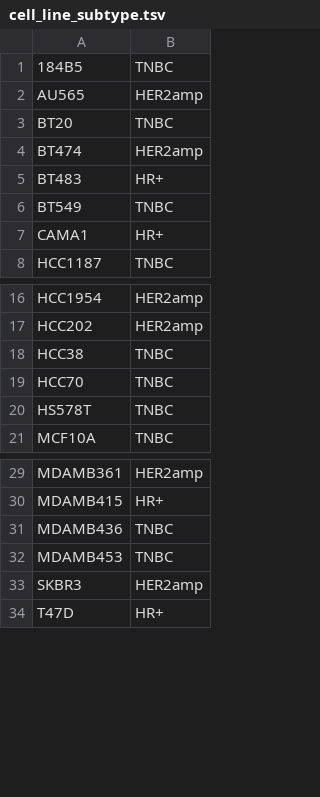
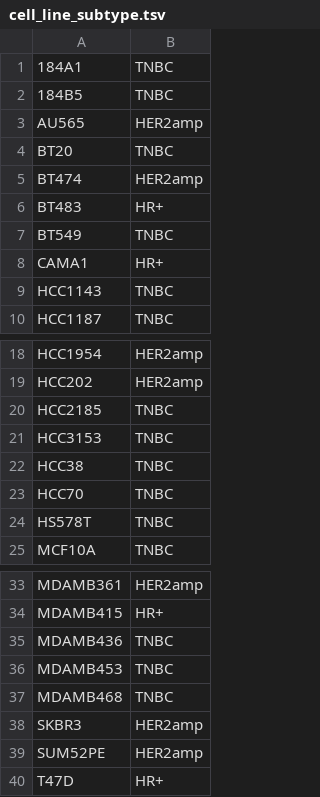
Before and after one commit to hmslincs/hmslincs, a TSV file: data/scatterplots/cell_line_subtype.tsv, drawn as a sheet; only a part is shown, gaps mark what is left out.

Commit message:
a few more cell lines (from MH)

```diff
--- a/data/scatterplots/cell_line_subtype.tsv
+++ b/data/scatterplots/cell_line_subtype.tsv
@@ -1 +1,2 @@
+184A1	TNBC
 184B5	TNBC
@@ -7,2 +8,3 @@ BT549	TNBC
 CAMA1	HR+
+HCC1143	TNBC
 HCC1187	TNBC
@@ -17,2 +19,4 @@ HCC1954	HER2amp
 HCC202	HER2amp
+HCC2185	TNBC
+HCC3153	TNBC
 HCC38	TNBC
@@ -32,3 +36,5 @@ MDAMB436	TNBC
 MDAMB453	TNBC
+MDAMB468	TNBC
 SKBR3	HER2amp
+SUM52PE	HER2amp
 T47D	HR+
```
